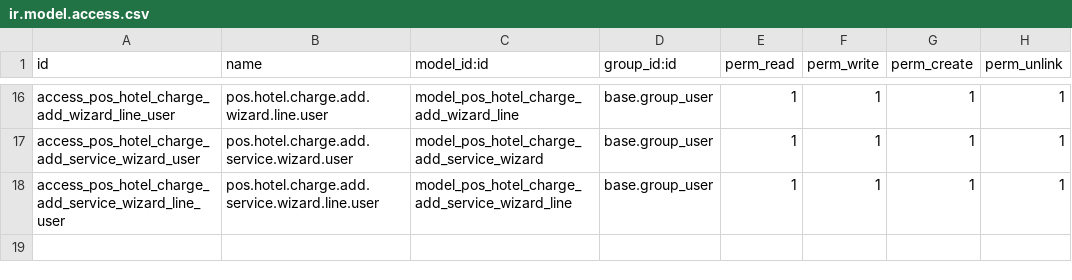
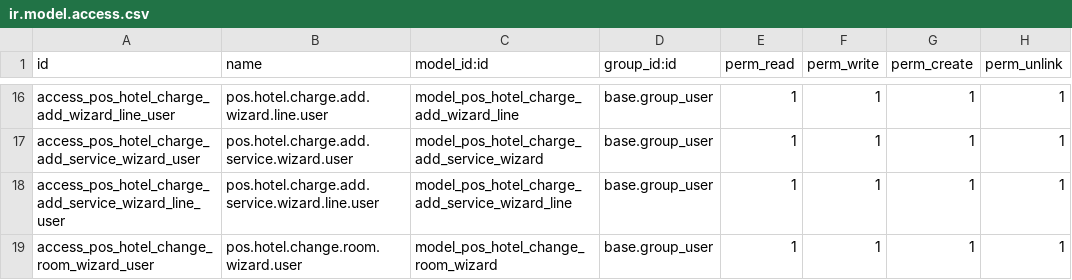
Before and after one commit to Gitjaphet/POS_HOTEL_INTC, a CSV file: security/ir.model.access.csv, drawn as a sheet; only a part is shown, gaps mark what is left out.

Commit message:
feat(reservation): action Changer de chambre avec surclassement ou nouveau tarif
Bouton ⇄ sur les lignes de chambre (commande confirmée). Assistant pos.hotel.change.room.wizard : chambres libres tous types confondus (séjours et indisponibilités), choix surclassement gratuit / nouveau tarif avec variante équivalente proposée, motif obligatoire si le type change. Validation : chambre isolée via _adjust_room_stay_date, créneau déplacé sous x_room_type_change, prix recalculé en nouveau tarif. Journal des chambres étendu (événement, nouvelle chambre, tarif) + message dans le fil.

```diff
--- a/security/ir.model.access.csv
+++ b/security/ir.model.access.csv
@@ -18 +18,2 @@ access_pos_hotel_charge_add_service_wizard_user,pos.hotel.charge.add.service.wiz
 access_pos_hotel_charge_add_service_wizard_line_user,pos.hotel.charge.add.service.wizard.line.user,model_pos_hotel_charge_add_service_wizard_line,base.group_user,1,1,1,1
+access_pos_hotel_change_room_wizard_user,pos.hotel.change.room.wizard.user,model_pos_hotel_change_room_wizard,base.group_user,1,1,1,1
```
Also changed, not shown: 7 other files.
